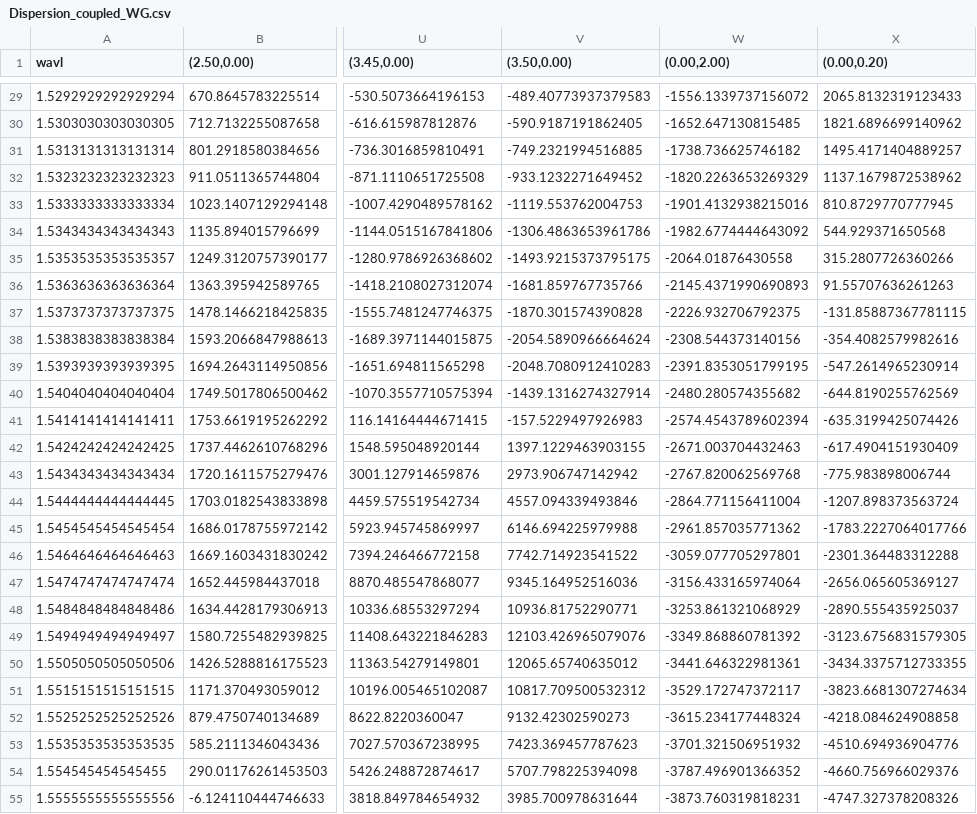
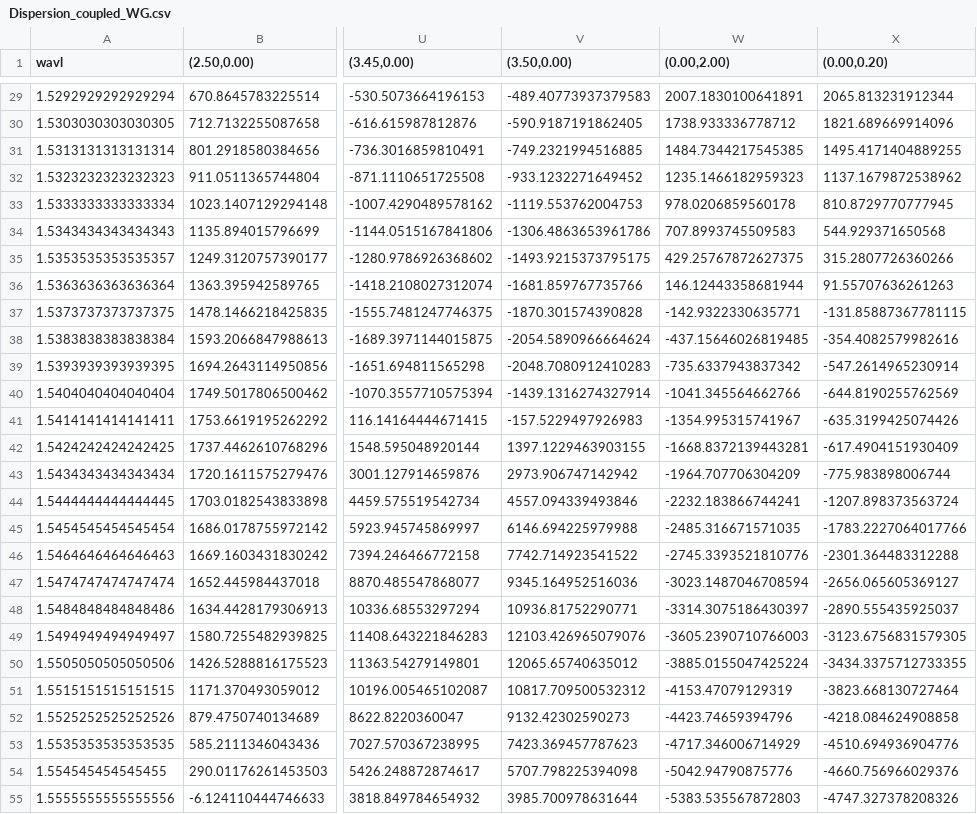
Before and after one commit to Harryxwh/SiNDispersionEngineering, a CSV file: results/Dispersion_coupled_WG.csv, drawn as a sheet; only a part is shown, gaps mark what is left out; the diff covers the shown part only; the diff names each change by its address in the sheet, - before the commit and + after, or states it on an @@ line.

```diff
--- a/results/Dispersion_coupled_WG.csv
+++ b/results/Dispersion_coupled_WG.csv
-W29 ((0.00,2.00)): -1556.1339737156072
+W29 ((0.00,2.00)): 2007.1830100641891
-X29 ((0.00,0.20)): 2065.8132319123433
+X29 ((0.00,0.20)): 2065.813231912344
-W30 ((0.00,2.00)): -1652.647130815485
+W30 ((0.00,2.00)): 1738.933336778712
-X30 ((0.00,0.20)): 1821.6896699140962
+X30 ((0.00,0.20)): 1821.689669914096
-W31 ((0.00,2.00)): -1738.736625746182
+W31 ((0.00,2.00)): 1484.7344217545385
-X31 ((0.00,0.20)): 1495.4171404889257
+X31 ((0.00,0.20)): 1495.4171404889255
-W32 ((0.00,2.00)): -1820.2263653269329
+W32 ((0.00,2.00)): 1235.1466182959323
-W33 ((0.00,2.00)): -1901.4132938215016
+W33 ((0.00,2.00)): 978.0206859560178
-W34 ((0.00,2.00)): -1982.6774444643092
+W34 ((0.00,2.00)): 707.8993745509583
-W35 ((0.00,2.00)): -2064.01876430558
+W35 ((0.00,2.00)): 429.25767872627375
-W36 ((0.00,2.00)): -2145.4371990690893
+W36 ((0.00,2.00)): 146.12443358681944
-W37 ((0.00,2.00)): -2226.932706792375
+W37 ((0.00,2.00)): -142.9322330635771
-W38 ((0.00,2.00)): -2308.544373140156
+W38 ((0.00,2.00)): -437.15646026819485
-W39 ((0.00,2.00)): -2391.8353051799195
+W39 ((0.00,2.00)): -735.6337943837342
-W40 ((0.00,2.00)): -2480.280574355682
+W40 ((0.00,2.00)): -1041.345564662766
-W41 ((0.00,2.00)): -2574.4543789602394
+W41 ((0.00,2.00)): -1354.995315741967
-W42 ((0.00,2.00)): -2671.003704432463
+W42 ((0.00,2.00)): -1668.8372139443281
-W43 ((0.00,2.00)): -2767.820062569768
+W43 ((0.00,2.00)): -1964.707706304209
-W44 ((0.00,2.00)): -2864.771156411004
+W44 ((0.00,2.00)): -2232.183866744241
-W45 ((0.00,2.00)): -2961.857035771362
+W45 ((0.00,2.00)): -2485.316671571035
-W46 ((0.00,2.00)): -3059.077705297801
+W46 ((0.00,2.00)): -2745.3393521810776
-W47 ((0.00,2.00)): -3156.433165974064
+W47 ((0.00,2.00)): -3023.1487046708594
-W48 ((0.00,2.00)): -3253.861321068929
+W48 ((0.00,2.00)): -3314.3075186430397
-W49 ((0.00,2.00)): -3349.868860781392
+W49 ((0.00,2.00)): -3605.2390710766003
-W50 ((0.00,2.00)): -3441.646322981361
+W50 ((0.00,2.00)): -3885.0155047425224
-W51 ((0.00,2.00)): -3529.172747372117
+W51 ((0.00,2.00)): -4153.47079129319
-X51 ((0.00,0.20)): -3823.6681307274634
+X51 ((0.00,0.20)): -3823.668130727464
-W52 ((0.00,2.00)): -3615.234177448324
+W52 ((0.00,2.00)): -4423.74659394796
-W53 ((0.00,2.00)): -3701.321506951932
+W53 ((0.00,2.00)): -4717.346006714929
-W54 ((0.00,2.00)): -3787.496901366352
+W54 ((0.00,2.00)): -5042.94790875776
-W55 ((0.00,2.00)): -3873.760319818231
+W55 ((0.00,2.00)): -5383.535567872803
```
Also changed, not shown: 78 edited cells elsewhere in this file, results/Dispersion_isolated_WG.csv, 6 other files.
